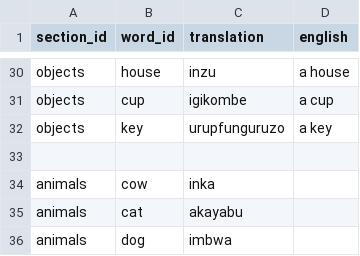
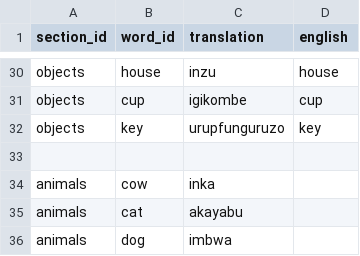
Before and after one commit to lionel-k/lionel-k.github.io, a CSV file: www/lib/learn/translations/kirundi.csv, drawn as a sheet; only a part is shown, gaps mark what is left out; the diff covers the shown part only; the diff names each change by its address in the sheet, - before the commit and + after, or states it on an @@ line.

```diff
--- a/www/lib/learn/translations/kirundi.csv
+++ b/www/lib/learn/translations/kirundi.csv
-D30 (english): a house
+D30 (english): house
-D31 (english): a cup
+D31 (english): cup
-D32 (english): a key
+D32 (english): key
```
Also changed, not shown: 24 edited cells elsewhere in this file.
